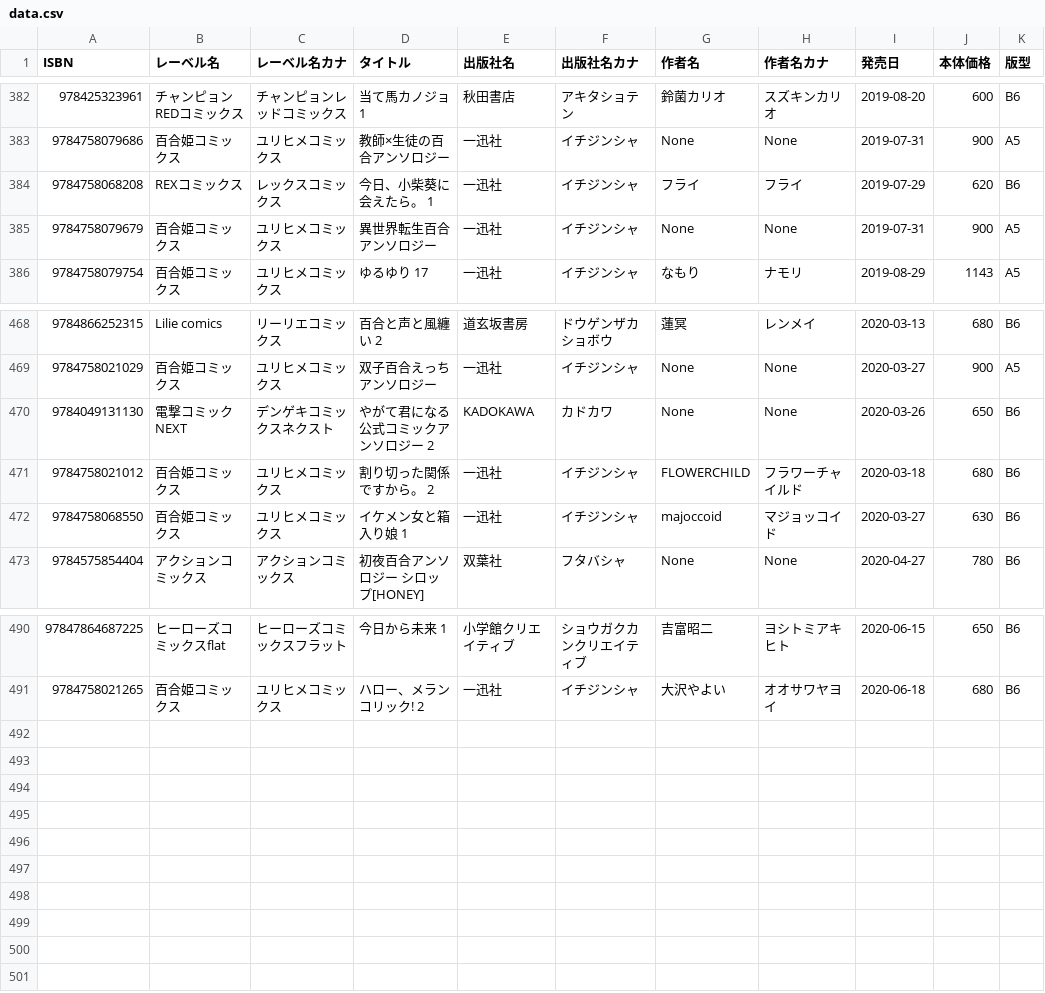
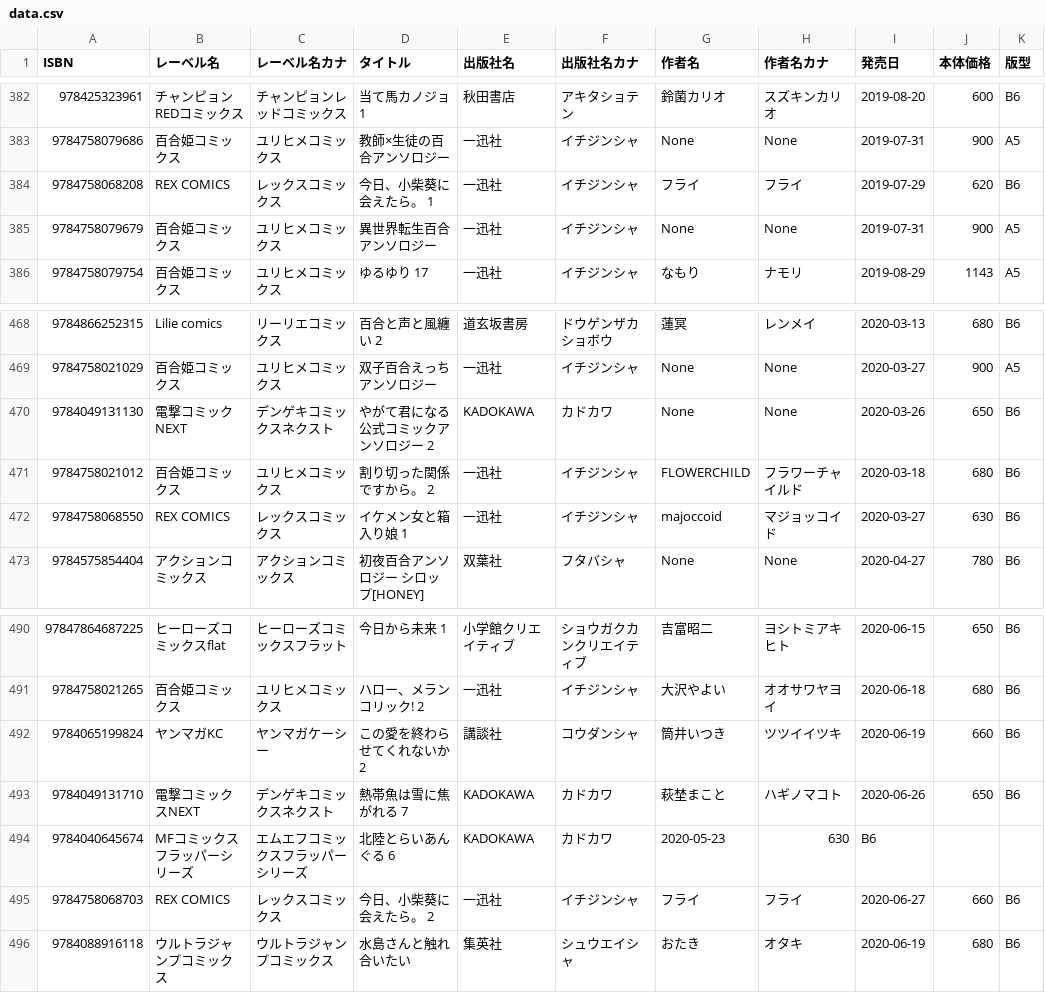
Before and after one commit to mitsuemon/lily-comics, a CSV file: data.csv, drawn as a sheet; only a part is shown, gaps mark what is left out.

Commit message:
[add][fix] 6/27に買った漫画の追加,データの修正
以下の漫画を追加
 - 水島さんと触れ合いたい
 - 今日、小柴葵に会えたら 2
 - 北陸とらいあんぐる 6
 - 熱帯魚は雪に焦がれる 7
 - この愛を終わらせてくれないか 2

以下の漫画のデータを修正
 - イケメン女と箱入り娘

```diff
--- a/data.csv
+++ b/data.csv
@@ -383,3 +383,3 @@ ISBN,レーベル名,レーベル名カナ,タイトル,出版社名,出版社
 9784758079686,百合姫コミックス,ユリヒメコミックス,教師×生徒の百合アンソロジー,一迅社,イチジンシャ,None,None,2019-07-31,900,A5
-9784758068208,REXコミックス,レックスコミックス,今日、小柴葵に会えたら。 1,一迅社,イチジンシャ,フライ,フライ,2019-07-29,620,B6
+9784758068208,REX COMICS,レックスコミックス,今日、小柴葵に会えたら。 1,一迅社,イチジンシャ,フライ,フライ,2019-07-29,620,B6
 9784758079679,百合姫コミックス,ユリヒメコミックス,異世界転生百合アンソロジー,一迅社,イチジンシャ,None,None,2019-07-31,900,A5
@@ -471,3 +471,3 @@ ISBN,レーベル名,レーベル名カナ,タイトル,出版社名,出版社
 9784758021012,百合姫コミックス,ユリヒメコミックス,割り切った関係ですから。 2,一迅社,イチジンシャ,FLOWERCHILD,フラワーチャイルド,2020-03-18,680,B6
-9784758068550,百合姫コミックス,ユリヒメコミックス,イケメン女と箱入り娘 1,一迅社,イチジンシャ,majoccoid,マジョッコイド,2020-03-27,630,B6
+9784758068550,REX COMICS,レックスコミックス,イケメン女と箱入り娘 1,一迅社,イチジンシャ,majoccoid,マジョッコイド,2020-03-27,630,B6
 9784575854404,アクションコミックス,アクションコミックス,初夜百合アンソロジー シロップ[HONEY],双葉社,フタバシャ,None,None,2020-04-27,780,B6
@@ -491 +491,6 @@ ISBN,レーベル名,レーベル名カナ,タイトル,出版社名,出版社
 9784758021265,百合姫コミックス,ユリヒメコミックス,ハロー、メランコリック! 2,一迅社,イチジンシャ,大沢やよい,オオサワヤヨイ,2020-06-18,680,B6
+9784065199824,ヤンマガKC,ヤンマガケーシー,この愛を終わらせてくれないか 2,講談社,コウダンシャ,筒井いつき,ツツイイツキ,2020-06-19,660,B6
+9784049131710,電撃コミックスNEXT,デンゲキコミックスネクスト,熱帯魚は雪に焦がれる 7,KADOKAWA,カドカワ,萩埜まこと,ハギノマコト,2020-06-26,650,B6
+9784040645674,MFコミックスフラッパーシリーズ,エムエフコミックスフラッパーシリーズ,北陸とらいあんぐる 6,KADOKAWA,カドカワ,2020-05-23,630,B6
+9784758068703,REX COMICS,レックスコミックス,今日、小柴葵に会えたら。 2,一迅社,イチジンシャ,フライ,フライ,2020-06-27,660,B6
+9784088916118,ウルトラジャンプコミックス,ウルトラジャンプコミックス,水島さんと触れ合いたい,集英社,シュウエイシャ,おたき,オタキ,2020-06-19,680,B6
```
